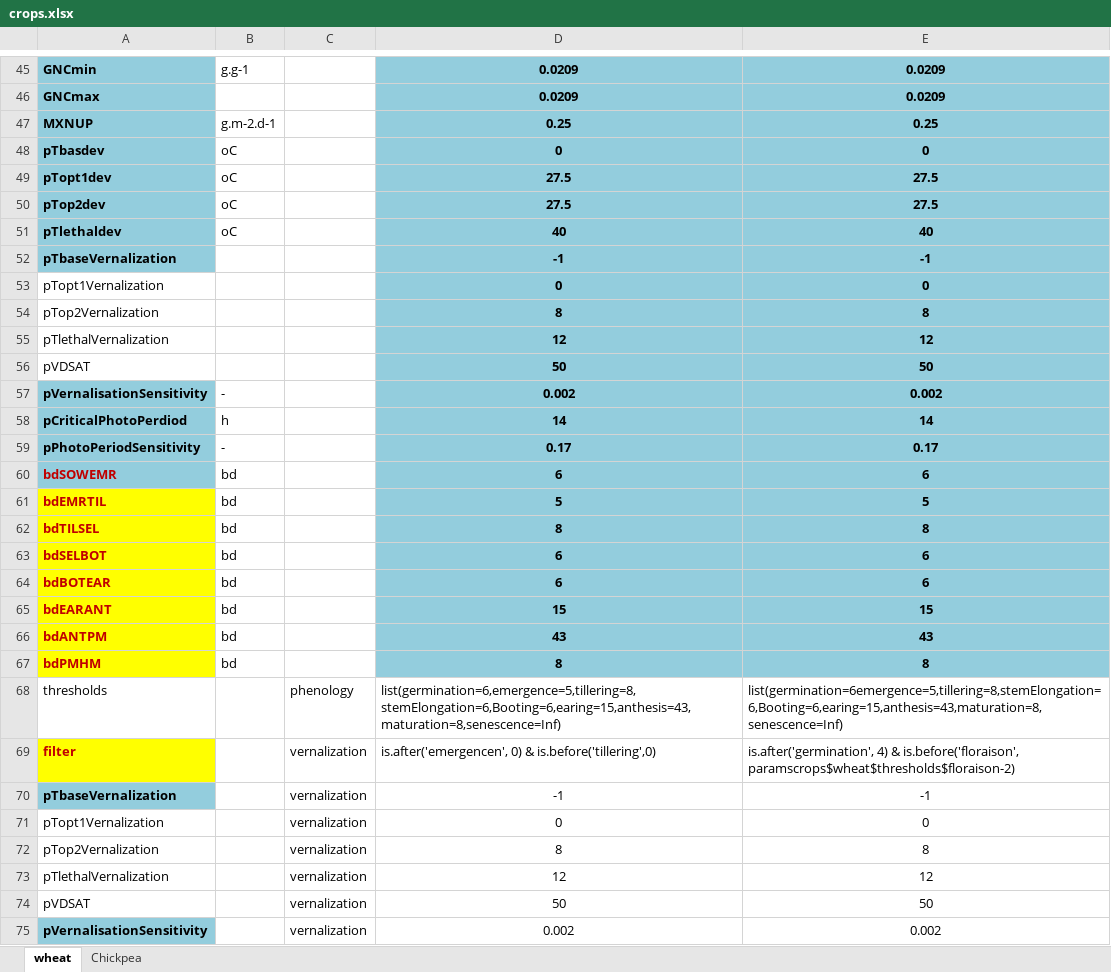
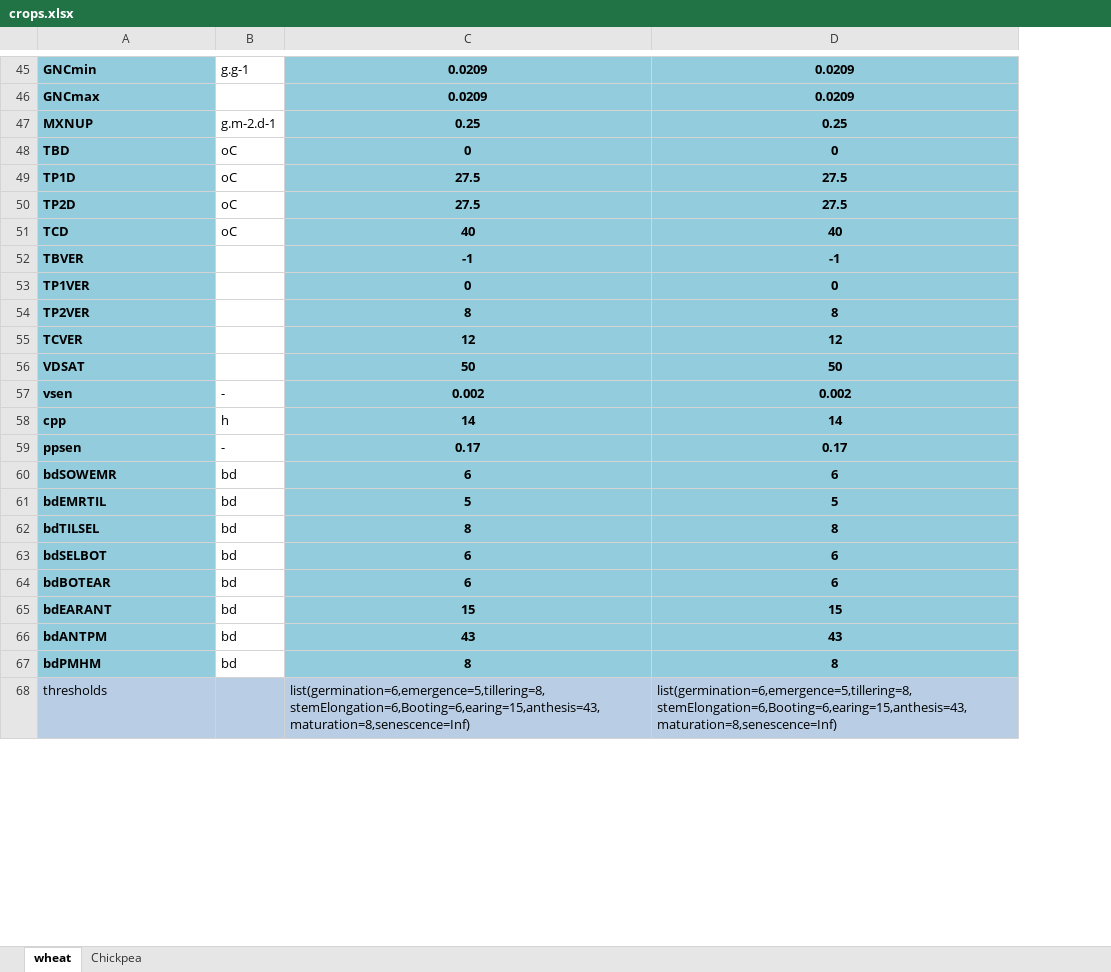
Before and after one commit to mariegosme/SSM.R, an Excel workbook: input/crops.xlsx, sheet wheat, drawn as a sheet; only a part is shown, gaps mark what is left out; values as stored, in another font and other column widths than the file's, no borders; removed rows and columns are numbered as before the commit, all else as after; the diff covers the shown part only; the diff names each change by its address in the sheet, - before the commit and + after, or states it on an @@ line.

```diff
--- a/input/crops.xlsx (sheet wheat)
+++ b/input/crops.xlsx (sheet wheat)
-column C, row 68: phenology
-A48: pTbasdev
+A48: TBD
-A49: pTopt1dev
+A49: TP1D
-A50: pTop2dev
+A50: TP2D
-A51: pTlethaldev
+A51: TCD
-A52: pTbaseVernalization
+A52: TBVER
-A53: pTopt1Vernalization
+A53: TP1VER
@@ A53:A56 fill: none → #93CDDD, bold: off → on @@
-A54: pTop2Vernalization
+A54: TP2VER
-A55: pTlethalVernalization
+A55: TCVER
-A56: pVDSAT
+A56: VDSAT
-A57: pVernalisationSensitivity
+A57: vsen
-A58: pCriticalPhotoPerdiod
+A58: cpp
-A59: pPhotoPeriodSensitivity
+A59: ppsen
-A60:A67 text colour: #C00000
+A60:A67 text colour: black
-A61:A67 fill: #FFFF00
+A61:A67 fill: #93CDDD
-A68:B68 fill: none
+A68:B68 fill: #B9CDE5
-C68:D68 fill: none
+C68:D68 fill: #B9CDE5
-D68: list(germination=6emergence=5,tillering=8,stemElongation=6,Booting=6,earing=15,anthesis=43,maturation=8,senescence=Inf)
+D68: list(germination=6,emergence=5,tillering=8,stemElongation=6,Booting=6,earing=15,anthesis=43,maturation=8,senescence=Inf)
-row 69: filter |  | vernalization | is.after('emergencen', 0) & is.before('tillering',0) | is.after('germination', 4) & is.before('floraison', paramscrops$wheat$thresholds$floraison-2)
-row 70: pTbaseVernalization |  | vernalization | -1 | -1
-row 71: pTopt1Vernalization |  | vernalization | 0 | 0
-row 72: pTop2Vernalization |  | vernalization | 8 | 8
-row 73: pTlethalVernalization |  | vernalization | 12 | 12
-row 74: pVDSAT |  | vernalization | 50 | 50
-row 75: pVernalisationSensitivity |  | vernalization | 0.002 | 0.002
```
Also changed, not shown: 8 added rows, 4 removed rows, 6 edited cells and cell formats elsewhere in this sheet, sheet Chickpea, formulas that keep their value, allvariables.xlsx, input/climates.xlsx, 8 other files.
